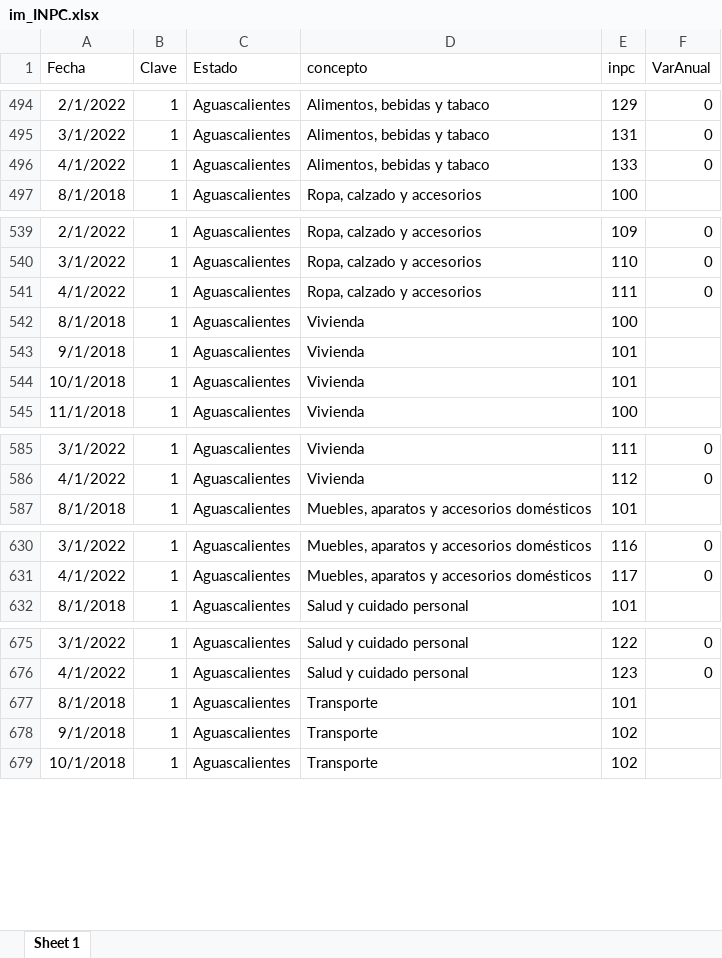
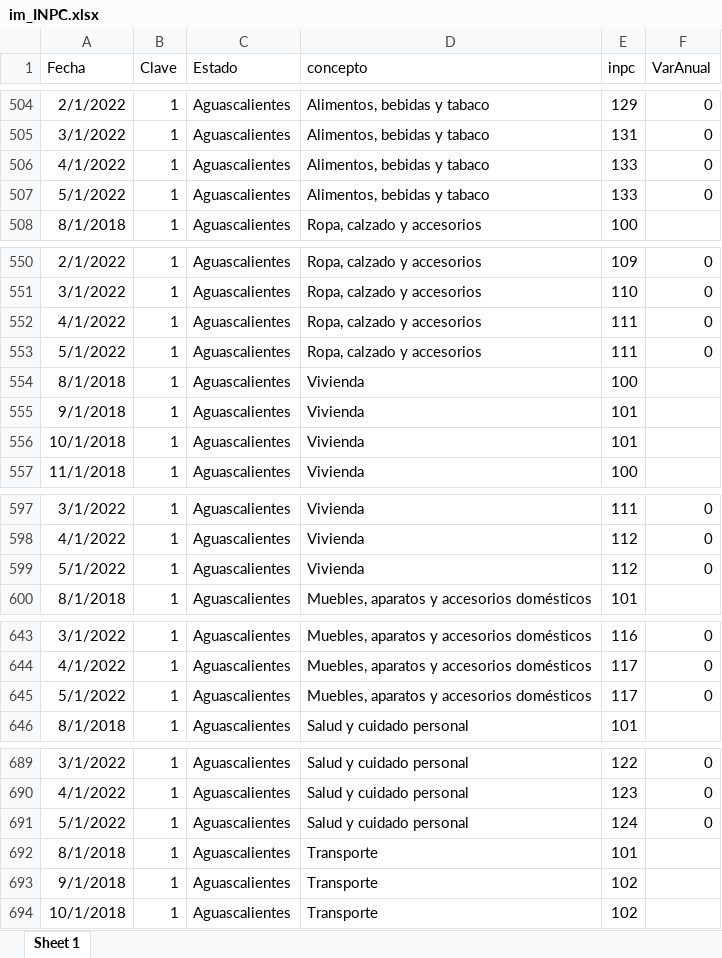
Before and after one commit to RobGalac/sectores_economicos, an Excel workbook: im_INPC.xlsx, sheet Sheet 1, drawn as a sheet; only a part is shown, gaps mark what is left out; values as stored, in another font and other column widths than the file's, no borders; the diff covers the shown part only; the diff names each change by its address in the sheet, - before the commit and + after, or states it on an @@ line.

```diff
--- a/im_INPC.xlsx (sheet Sheet 1)
+++ b/im_INPC.xlsx (sheet Sheet 1)
+row 507: 5/1/2022 | 1 | Aguascalientes | Alimentos, bebidas y tabaco | 133 | 0
+row 553: 5/1/2022 | 1 | Aguascalientes | Ropa, calzado y accesorios | 111 | 0
+row 599: 5/1/2022 | 1 | Aguascalientes | Vivienda | 112 | 0
+row 645: 5/1/2022 | 1 | Aguascalientes | Muebles, aparatos y accesorios domésticos | 117 | 0
+row 691: 5/1/2022 | 1 | Aguascalientes | Salud y cuidado personal | 124 | 0
```
Also changed, not shown: 292 added rows elsewhere in this sheet.
